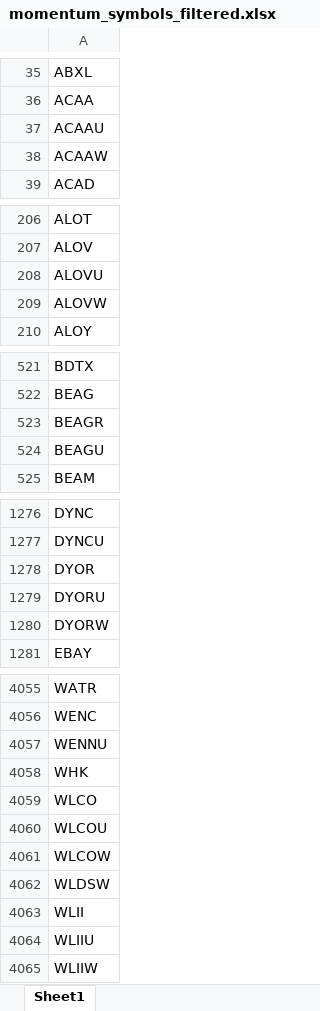
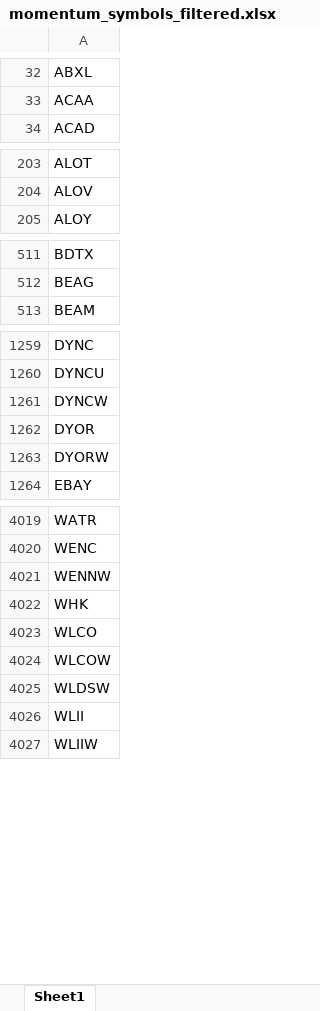
Before and after one commit to Kira11-ja/macd-scanner, an Excel workbook: results/momentum_symbols_filtered.xlsx, sheet Sheet1, drawn as a sheet; only a part is shown, gaps mark what is left out; values as stored, in another font and other column widths than the file's, no borders; removed rows and columns are numbered as before the commit, all else as after; the diff covers the shown part only; the diff names each change by its address in the sheet, - before the commit and + after, or states it on an @@ line.

```diff
--- a/results/momentum_symbols_filtered.xlsx (sheet Sheet1)
+++ b/results/momentum_symbols_filtered.xlsx (sheet Sheet1)
-row 37: ACAAU
-row 38: ACAAW
-row 208: ALOVU
-row 209: ALOVW
-row 523: BEAGR
-row 524: BEAGU
+row 1261: DYNCW
-row 1279: DYORU
-A4021: WENNU
+A4021: WENNW
-row 4060: WLCOU
-row 4064: WLIIU
```
Also changed, not shown: 30 added rows, 62 removed rows and 2 edited cells elsewhere in this sheet, results/momentum_symbols_raw.xlsx, 6 other files.
